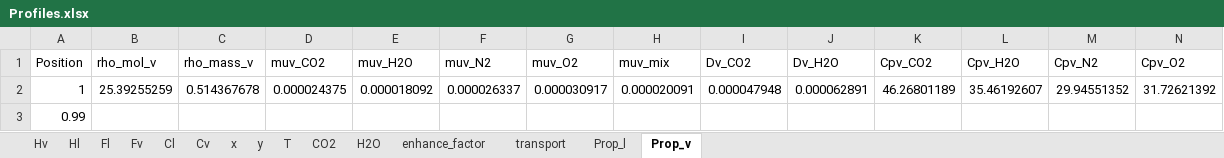
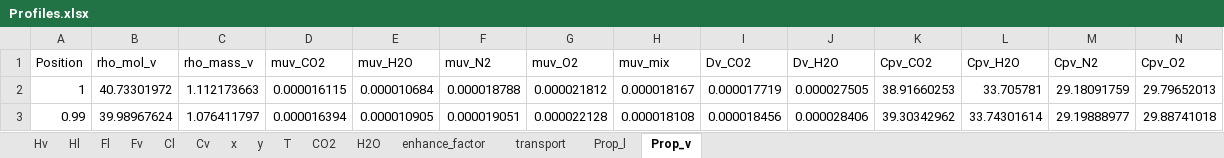
Before and after one commit to tannerpolley/MEA-Absorption-Column, an Excel workbook: MEA_Absorption_Column/data/Results/Profiles.xlsx, sheet Prop_v, drawn as a sheet; only a part is shown; values as stored, in another font and other column widths than the file's, no borders; the diff covers the shown part only; the diff names each change by its address in the sheet, - before the commit and + after, or states it on an @@ line.

```diff
--- a/MEA_Absorption_Column/data/Results/Profiles.xlsx (sheet Prop_v)
+++ b/MEA_Absorption_Column/data/Results/Profiles.xlsx (sheet Prop_v)
-B2 (rho_mol_v): 25.39255259
+B2 (rho_mol_v): 40.73301972
-C2 (rho_mass_v): 0.514367678
+C2 (rho_mass_v): 1.112173663
-D2 (muv_CO2): 0.000024375
+D2 (muv_CO2): 0.000016115
-E2 (muv_H2O): 0.000018092
+E2 (muv_H2O): 0.000010684
-F2 (muv_N2): 0.000026337
+F2 (muv_N2): 0.000018788
-G2 (muv_O2): 0.000030917
+G2 (muv_O2): 0.000021812
-H2 (muv_mix): 0.000020091
+H2 (muv_mix): 0.000018167
-I2 (Dv_CO2): 0.000047948
+I2 (Dv_CO2): 0.000017719
-J2 (Dv_H2O): 0.000062891
+J2 (Dv_H2O): 0.000027505
-K2 (Cpv_CO2): 46.26801189
+K2 (Cpv_CO2): 38.91660253
-L2 (Cpv_H2O): 35.46192607
+L2 (Cpv_H2O): 33.705781
-M2 (Cpv_N2): 29.94551352
+M2 (Cpv_N2): 29.18091759
-N2 (Cpv_O2): 31.72621392
+N2 (Cpv_O2): 29.79652013
-B3 (rho_mol_v): (empty)
+B3 (rho_mol_v): 39.98967624
-C3 (rho_mass_v): (empty)
+C3 (rho_mass_v): 1.076411797
-D3 (muv_CO2): (empty)
+D3 (muv_CO2): 0.000016394
-E3 (muv_H2O): (empty)
+E3 (muv_H2O): 0.000010905
-F3 (muv_N2): (empty)
+F3 (muv_N2): 0.000019051
-G3 (muv_O2): (empty)
+G3 (muv_O2): 0.000022128
-H3 (muv_mix): (empty)
+H3 (muv_mix): 0.000018108
-I3 (Dv_CO2): (empty)
+I3 (Dv_CO2): 0.000018456
-J3 (Dv_H2O): (empty)
+J3 (Dv_H2O): 0.000028406
-K3 (Cpv_CO2): (empty)
+K3 (Cpv_CO2): 39.30342962
-L3 (Cpv_H2O): (empty)
+L3 (Cpv_H2O): 33.74301614
-M3 (Cpv_N2): (empty)
+M3 (Cpv_N2): 29.19888977
-N3 (Cpv_O2): (empty)
+N3 (Cpv_O2): 29.88741018
```
Also changed, not shown: 1469 edited cells elsewhere in this sheet, sheet Prop_l, sheet Hv, sheet Hl, sheet Fl, sheet CO2, sheet transport, 8 more sheets, charts or pictures, 2 other files.
